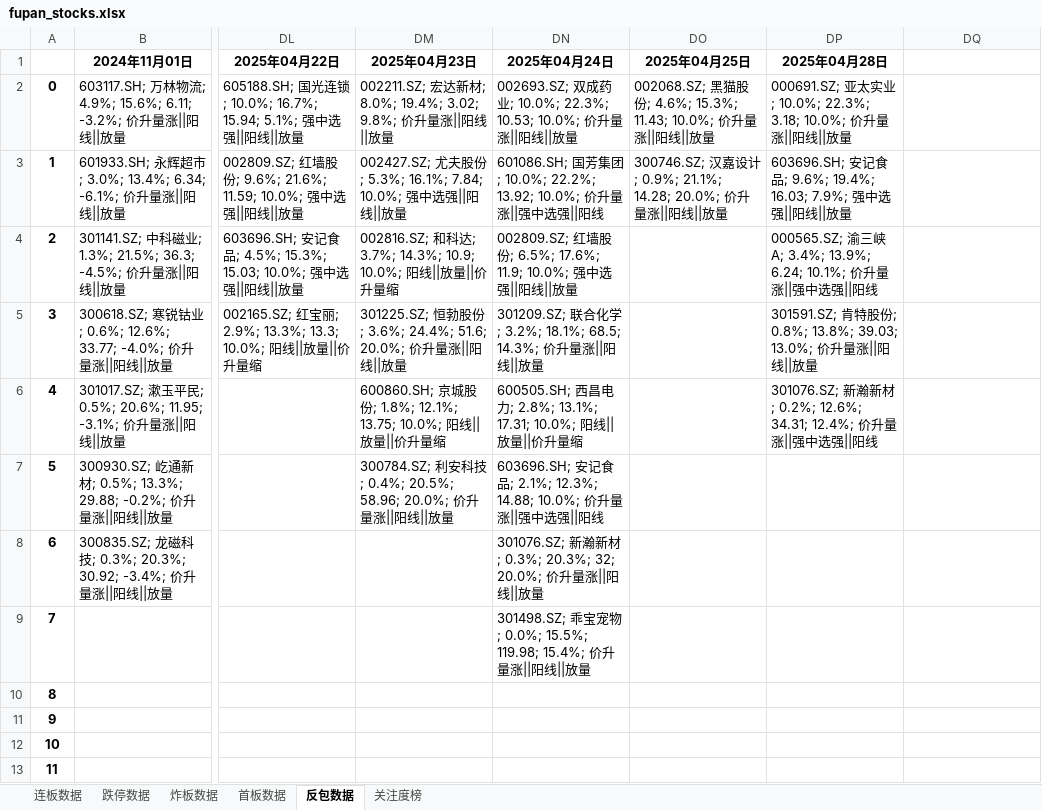
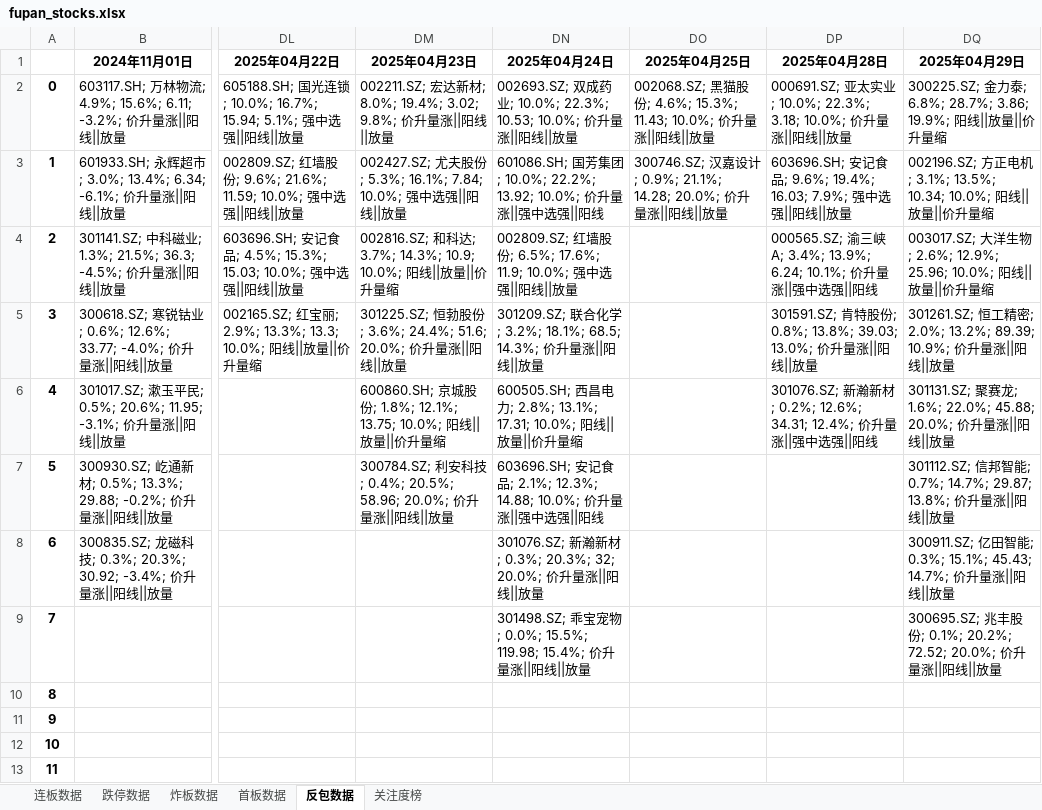
Before and after one commit to KealLiang/HardTrading, an Excel workbook: excel/fupan_stocks.xlsx, sheet 反包数据, drawn as a sheet; only a part is shown, gaps mark what is left out; values as stored, in another font and other column widths than the file's, no borders; the diff names each change by its address in the sheet, - before the commit and + after, or states it on an @@ line.

```diff
--- a/excel/fupan_stocks.xlsx (sheet 反包数据)
+++ b/excel/fupan_stocks.xlsx (sheet 反包数据)
-DQ1: (empty)
+DQ1: 2025年04月29日
-DQ2 (2025年04月29日): (empty)
+DQ2 (2025年04月29日): 300225.SZ; 金力泰; 6.8%; 28.7%; 3.86; 19.9%; 阳线||放量||价升量缩
-DQ3 (2025年04月29日): (empty)
+DQ3 (2025年04月29日): 002196.SZ; 方正电机; 3.1%; 13.5%; 10.34; 10.0%; 阳线||放量||价升量缩
-DQ4 (2025年04月29日): (empty)
+DQ4 (2025年04月29日): 003017.SZ; 大洋生物; 2.6%; 12.9%; 25.96; 10.0%; 阳线||放量||价升量缩
-DQ5 (2025年04月29日): (empty)
+DQ5 (2025年04月29日): 301261.SZ; 恒工精密; 2.0%; 13.2%; 89.39; 10.9%; 价升量涨||阳线||放量
-DQ6 (2025年04月29日): (empty)
+DQ6 (2025年04月29日): 301131.SZ; 聚赛龙; 1.6%; 22.0%; 45.88; 20.0%; 价升量涨||阳线||放量
-DQ7 (2025年04月29日): (empty)
+DQ7 (2025年04月29日): 301112.SZ; 信邦智能; 0.7%; 14.7%; 29.87; 13.8%; 价升量涨||阳线||放量
-DQ8 (2025年04月29日): (empty)
+DQ8 (2025年04月29日): 300911.SZ; 亿田智能; 0.3%; 15.1%; 45.43; 14.7%; 价升量涨||阳线||放量
-DQ9 (2025年04月29日): (empty)
+DQ9 (2025年04月29日): 300695.SZ; 兆丰股份; 0.1%; 20.2%; 72.52; 20.0%; 价升量涨||阳线||放量
```
Also changed, not shown: sheet 跌停数据, sheet 关注度榜, sheet 炸板数据, sheet 连板数据, sheet 首板数据, excel/limit_up_history.xlsx, excel/market_analysis.xlsx, 1 other file.
